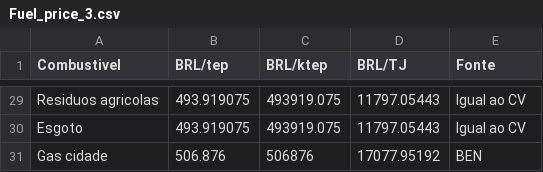
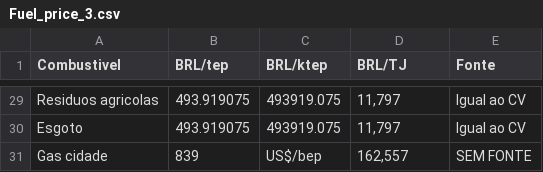
Before and after one commit to ottohebeda/Iron-and-steel-model, a CSV file: Fuel_price_3.csv, drawn as a sheet; only a part is shown, gaps mark what is left out; the diff covers the shown part only; the diff names each change by its address in the sheet, - before the commit and + after, or states it on an @@ line.

```diff
--- a/Fuel_price_3.csv
+++ b/Fuel_price_3.csv
-D29:D30 (BRL/TJ): 11797.05443
+D29:D30 (BRL/TJ): 11,797
-B31 (BRL/tep): 506.876
+B31 (BRL/tep): 839
-C31 (BRL/ktep): 506876
+C31 (BRL/ktep): US$/bep
-D31 (BRL/TJ): 17077.95192
+D31 (BRL/TJ): 162,557
-E31 (Fonte): BEN
+E31 (Fonte): SEM FONTE
```
Also changed, not shown: 35 edited cells elsewhere in this file.
